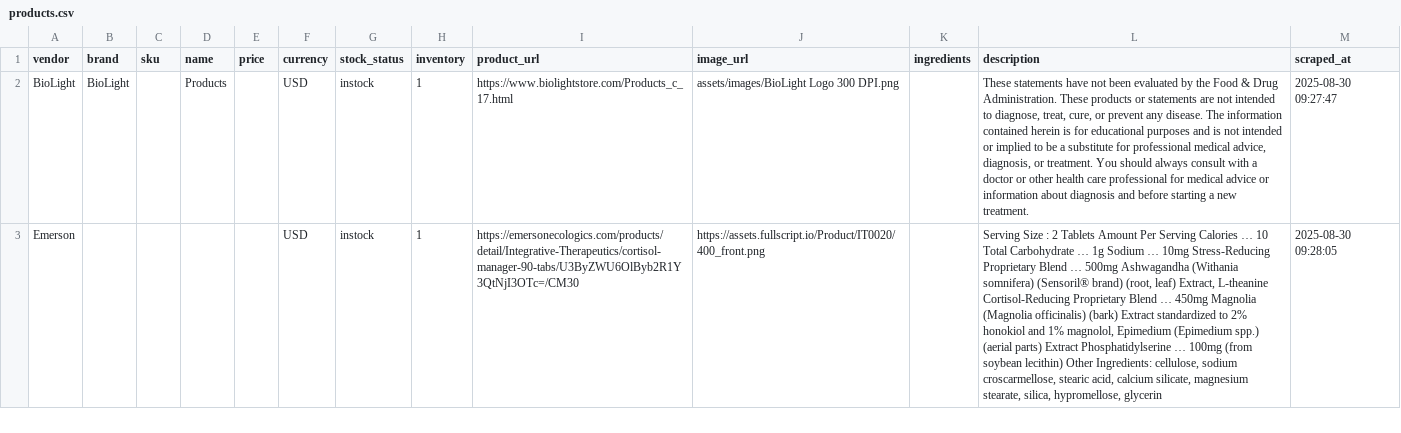
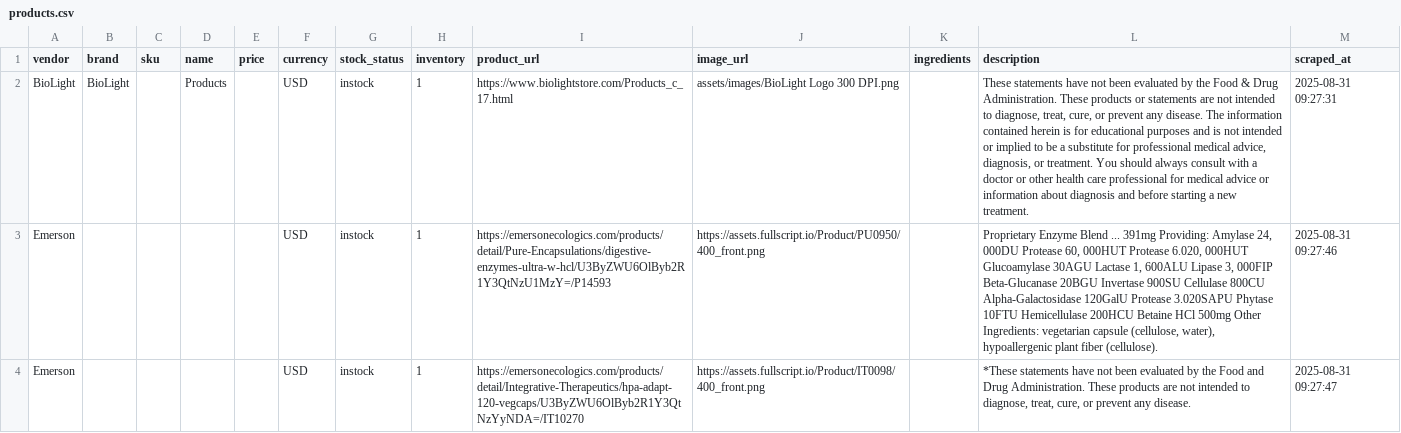
Before and after one commit to remystrong7/supplefind-imports, a CSV file: products.csv, drawn as a sheet; only a part is shown; addresses are those after the commit; the diff covers the shown part only; the diff names each change by its address in the sheet, - before the commit and + after, or states it on an @@ line.

```diff
--- a/products.csv
+++ b/products.csv
-M2 (scraped_at): 2025-08-30 09:27:47
+M2 (scraped_at): 2025-08-31 09:27:31
+row 3: Emerson |  |  |  |  | USD | instock | 1 | https://emersonecologics.com/products/detail/Pure-Encapsulations/digestive-enzymes-ultra-w-hcl/U3ByZWU6OlByb2R1Y3QtNzU1MzY=/P14593 | https://assets.fullscript.io/Product/PU0950/400_front.png |  | Proprietary Enzyme Blend ... 391mg Providing: Amylase 24, 000DU Protease 60, 000HUT Protease 6.020, 000HUT Glucoamylase 30AGU Lactase 1, 600ALU Lipase 3, 000FIP Beta-Glucanase 20BGU Invertase 900SU Cellulase 800CU Alpha-Galactosidase 120GalU Protease 3.020SAPU Phytase 10FTU Hemicellulase 200HCU Betaine HCl 500mg Other Ingredients: vegetarian capsule (cellulose, water), hypoallergenic plant fiber (cellulose). | 2025-08-31 09:27:46
-I4 (product_url): https://emersonecologics.com/products/detail/Integrative-Therapeutics/cortisol-manager-90-tabs/U3ByZWU6OlByb2R1Y3QtNjI3OTc=/CM30
+I4 (product_url): https://emersonecologics.com/products/detail/Integrative-Therapeutics/hpa-adapt-120-vegcaps/U3ByZWU6OlByb2R1Y3QtNzYyNDA=/IT10270
-J4 (image_url): https://assets.fullscript.io/Product/IT0020/400_front.png
+J4 (image_url): https://assets.fullscript.io/Product/IT0098/400_front.png
-L4 (description): Serving Size : 2 Tablets Amount Per Serving Calories … 10 Total Carbohydrate … 1g Sodium … 10mg Stress-Reducing Proprietary Blend … 500mg Ashwagandha (Withania somnifera) (Sensoril® brand) (root, leaf) Extract, L-theanine Cortisol-Reducing Proprietary Blend … 450mg Magnolia (Magnolia officinalis) (bark) Extract standardized to 2% honokiol and 1% magnolol, Epimedium (Epimedium spp.) (aerial parts) Extract Phosphatidylserine … 100mg (from soybean lecithin) Other Ingredients: cellulose, sodium croscarmellose, stearic acid, calcium silicate, magnesium stearate, silica, hypromellose, glycerin
+L4 (description): *These statements have not been evaluated by the Food and Drug Administration. These products are not intended to diagnose, treat, cure, or prevent any disease.
-M4 (scraped_at): 2025-08-30 09:28:05
+M4 (scraped_at): 2025-08-31 09:27:47
```
Also changed, not shown: 3 added rows, 1 removed row and 98 edited cells elsewhere in this file.
